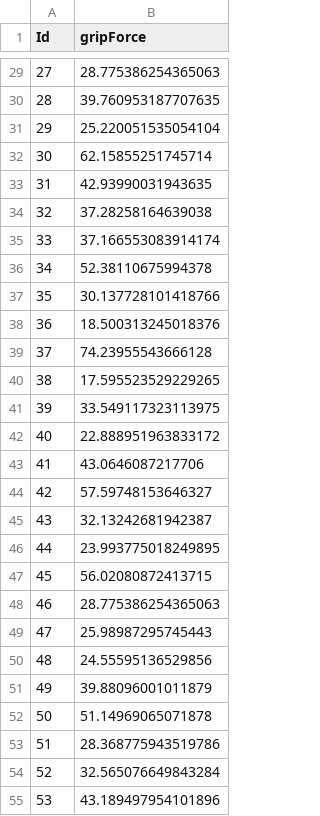
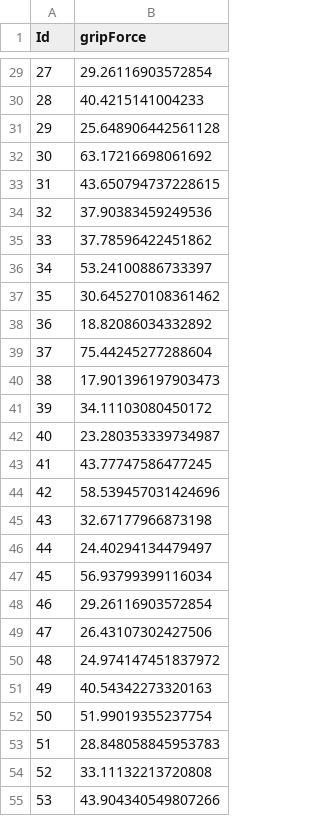
Before and after one commit to liuutin9/Introduction_to_Machine_Learning, a CSV file: Lab1/lab1_basic.csv, drawn as a sheet; only a part is shown, gaps mark what is left out; the diff covers the shown part only.

```diff
--- a/Lab1/lab1_basic.csv
+++ b/Lab1/lab1_basic.csv
@@ -29,27 +29,27 @@ Id,gripForce
-27,28.775386254365063
-28,39.760953187707635
-29,25.220051535054104
-30,62.15855251745714
-31,42.93990031943635
-32,37.28258164639038
-33,37.166553083914174
-34,52.38110675994378
-35,30.137728101418766
-36,18.500313245018376
-37,74.23955543666128
-38,17.595523529229265
-39,33.549117323113975
-40,22.888951963833172
-41,43.0646087217706
-42,57.59748153646327
-43,32.13242681942387
-44,23.993775018249895
-45,56.02080872413715
-46,28.775386254365063
-47,25.98987295745443
-48,24.55595136529856
-49,39.88096001011879
-50,51.14969065071878
-51,28.368775943519786
-52,32.565076649843284
-53,43.189497954101896
+27,29.26116903572854
+28,40.4215141004233
+29,25.648906442561128
+30,63.17216698061692
+31,43.650794737228615
+32,37.90383459249536
+33,37.78596422451862
+34,53.24100886733397
+35,30.645270108361462
+36,18.82086034332892
+37,75.44245277288604
+38,17.901396197903473
+39,34.11103080450172
+40,23.280353339734987
+41,43.77747586477245
+42,58.539457031424696
+43,32.67177966873198
+44,24.40294134479497
+45,56.93799399116034
+46,29.26116903572854
+47,26.43107302427506
+48,24.974147451837972
+49,40.54342273320163
+50,51.99019355237754
+51,28.848058845953783
+52,33.11132213720808
+53,43.904340549807266
```
Also changed, not shown: 73 edited cells elsewhere in this file, 1 other file.
